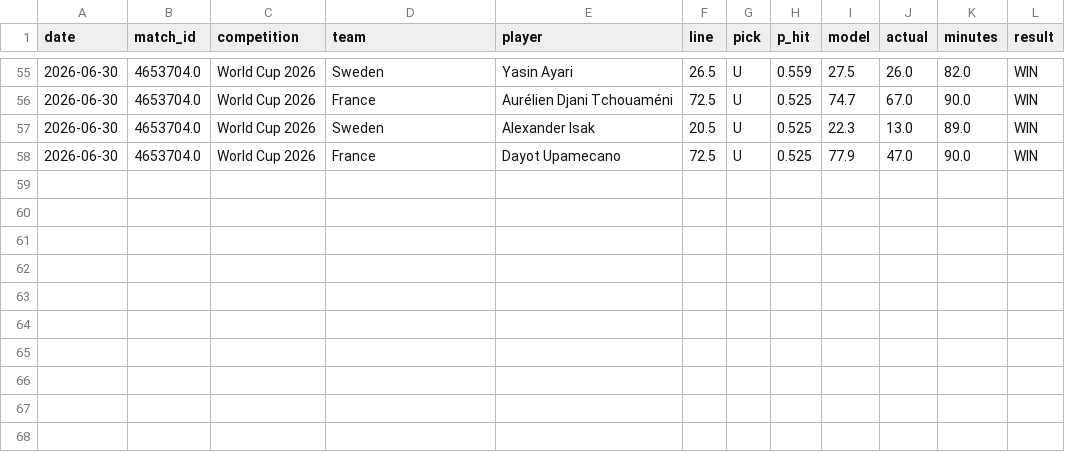
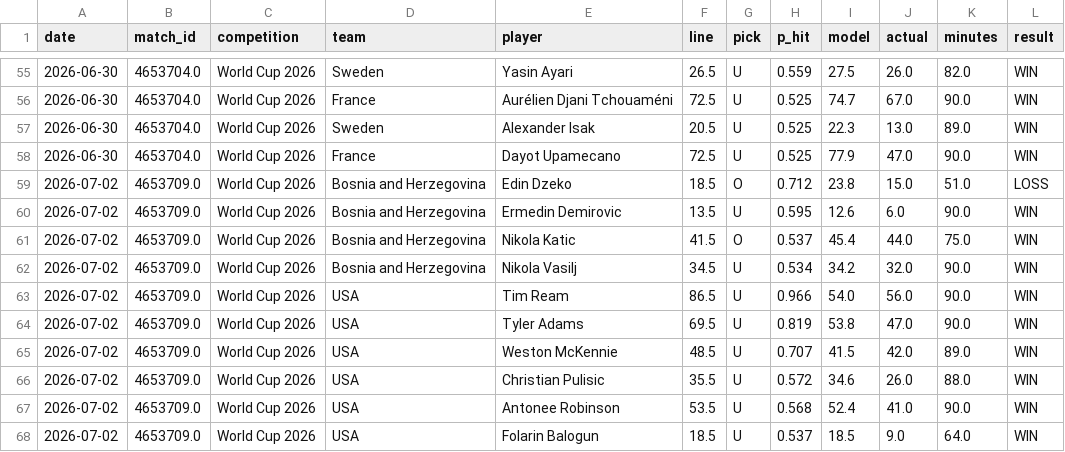
Before and after one commit to um-mepel/wc-passes-attempted-classifier, a CSV file: data/results/ledger.csv, drawn as a sheet; only a part is shown, gaps mark what is left out.

```diff
--- a/data/results/ledger.csv
+++ b/data/results/ledger.csv
@@ -58 +58,11 @@ date,match_id,competition,team,player,line,pick,p_hit,model,actual,minutes,resul
 2026-06-30,4653704.0,World Cup 2026,France,Dayot Upamecano,72.5,U,0.525,77.9,47.0,90.0,WIN
+2026-07-02,4653709.0,World Cup 2026,Bosnia and Herzegovina,Edin Dzeko,18.5,O,0.712,23.8,15.0,51.0,LOSS
+2026-07-02,4653709.0,World Cup 2026,Bosnia and Herzegovina,Ermedin Demirovic,13.5,U,0.595,12.6,6.0,90.0,WIN
+2026-07-02,4653709.0,World Cup 2026,Bosnia and Herzegovina,Nikola Katic,41.5,O,0.537,45.4,44.0,75.0,WIN
+2026-07-02,4653709.0,World Cup 2026,Bosnia and Herzegovina,Nikola Vasilj,34.5,U,0.534,34.2,32.0,90.0,WIN
+2026-07-02,4653709.0,World Cup 2026,USA,Tim Ream,86.5,U,0.966,54.0,56.0,90.0,WIN
+2026-07-02,4653709.0,World Cup 2026,USA,Tyler Adams,69.5,U,0.819,53.8,47.0,90.0,WIN
+2026-07-02,4653709.0,World Cup 2026,USA,Weston McKennie,48.5,U,0.707,41.5,42.0,89.0,WIN
+2026-07-02,4653709.0,World Cup 2026,USA,Christian Pulisic,35.5,U,0.572,34.6,26.0,88.0,WIN
+2026-07-02,4653709.0,World Cup 2026,USA,Antonee Robinson,53.5,U,0.568,52.4,41.0,90.0,WIN
+2026-07-02,4653709.0,World Cup 2026,USA,Folarin Balogun,18.5,U,0.537,18.5,9.0,64.0,WIN
```
Also changed, not shown: 5 other files.
